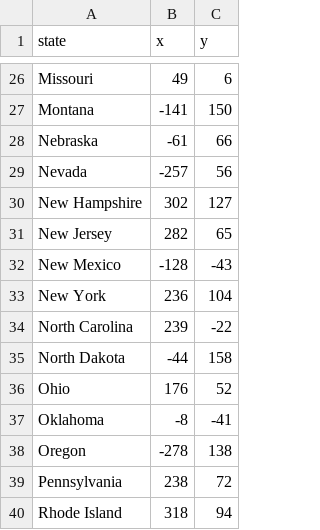
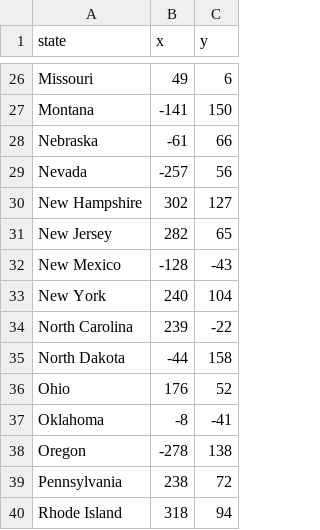
Before and after one commit to saeedshiranii/100DAY_OF_PYTHON, a CSV file: DAY25/50_states.csv, drawn as a sheet; only a part is shown, gaps mark what is left out.

```diff
--- a/DAY25/50_states.csv
+++ b/DAY25/50_states.csv
@@ -32,3 +32,3 @@ New Jersey,282,65
 New Mexico,-128,-43
-New York,236,104
+New York,240,104
 North Carolina,239,-22
```
Also changed, not shown: 2 other files.
